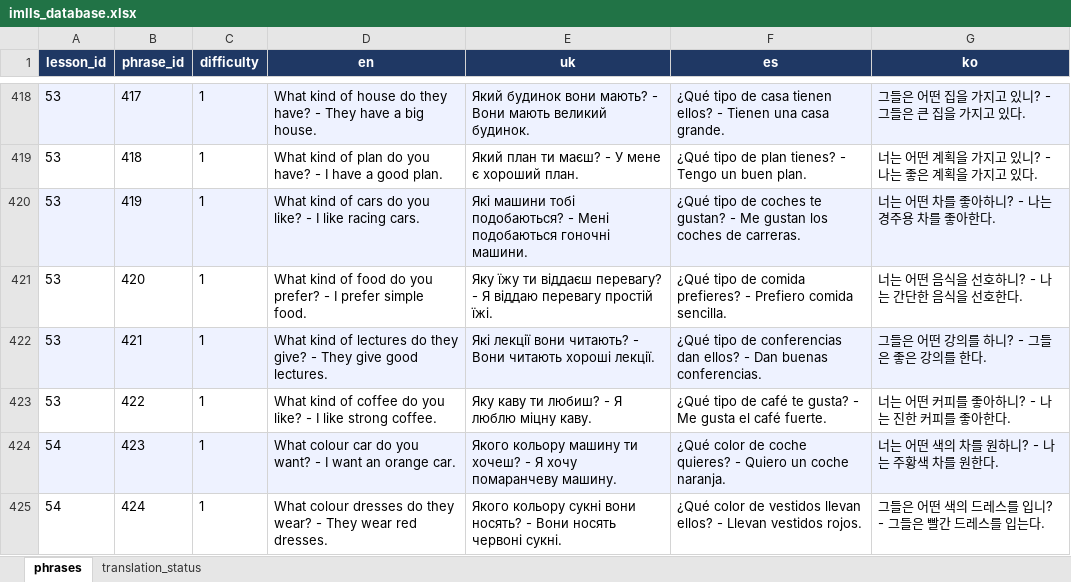
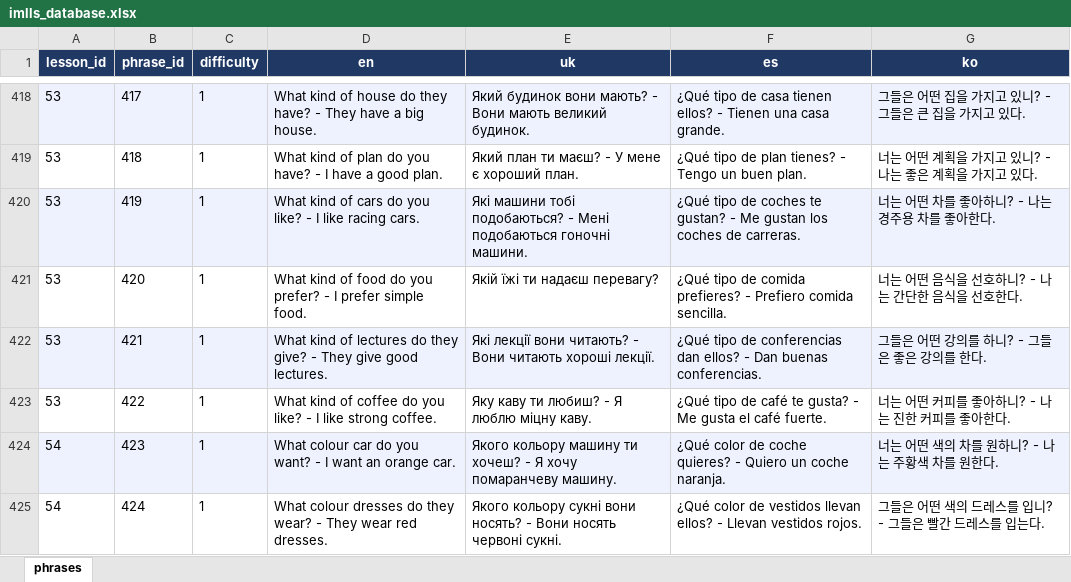
Before and after one commit to Nataliia-Maslova/imlls, an Excel workbook: data/imlls_database.xlsx, sheet phrases, drawn as a sheet; only a part is shown, gaps mark what is left out; values as stored, in another font and other column widths than the file's, no borders; charts and pictures not drawn; the diff covers the shown part only; the diff names each change by its address in the sheet, - before the commit and + after, or states it on an @@ line.

```diff
--- a/data/imlls_database.xlsx (sheet phrases)
+++ b/data/imlls_database.xlsx (sheet phrases)
-sheet tab: translation_status
-E421 (uk): Яку їжу ти віддаєш перевагу? - Я віддаю перевагу простій їжі.
+E421 (uk): Якій їжі ти надаєш перевагу?
```
Also changed, not shown: 2 removed rows and 59 edited cells elsewhere in this sheet, charts or pictures.
